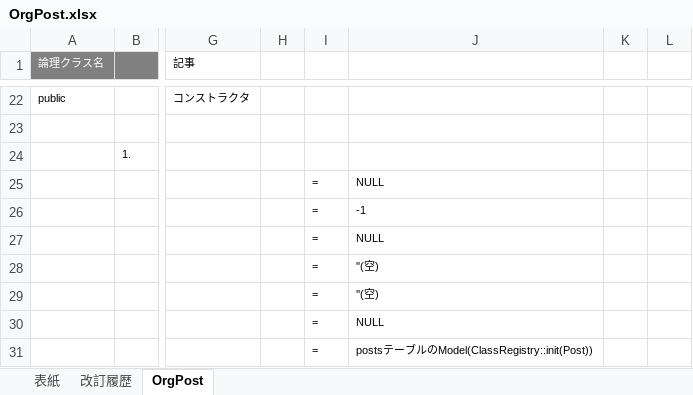
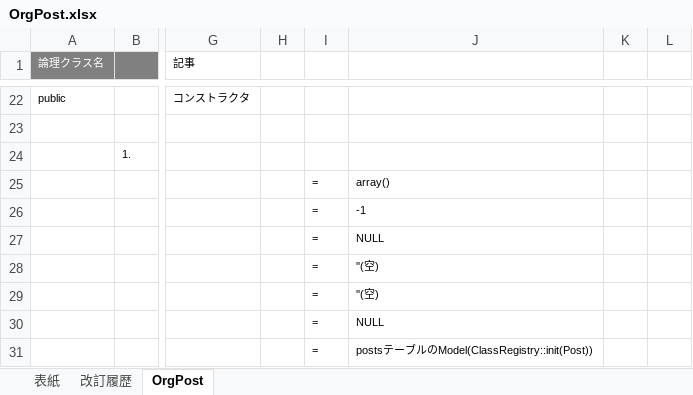
Before and after one commit to glambizm/connectyee, an Excel workbook: 30 設計/20 プログラム設計/20 クラス設計/10 backend/20 original/OrgPost.xlsx, sheet OrgPost, drawn as a sheet; only a part is shown, gaps mark what is left out; values as stored, in another font and other column widths than the file's, no borders; the diff names each change by its address in the sheet, - before the commit and + after, or states it on an @@ line.

```diff
--- a/30 設計/20 プログラム設計/20 クラス設計/10 backend/20 original/OrgPost.xlsx (sheet OrgPost)
+++ b/30 設計/20 プログラム設計/20 クラス設計/10 backend/20 original/OrgPost.xlsx (sheet OrgPost)
-J25: NULL
+J25: array()
```
Also changed, not shown: 30 設計/20 プログラム設計/20 クラス設計/10 backend/10 controller/PostsController.xlsx, 30 設計/20 プログラム設計/20 クラス設計/10 backend/20 original/OrgComment.xlsx, 3 other files.
